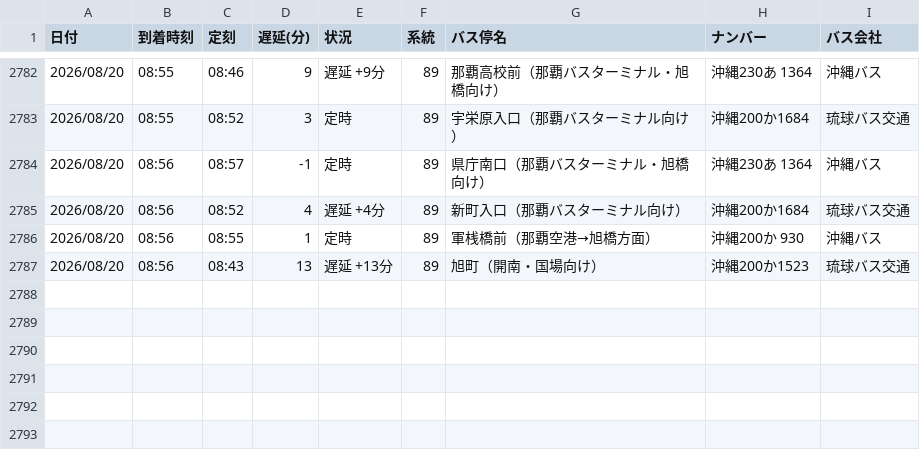
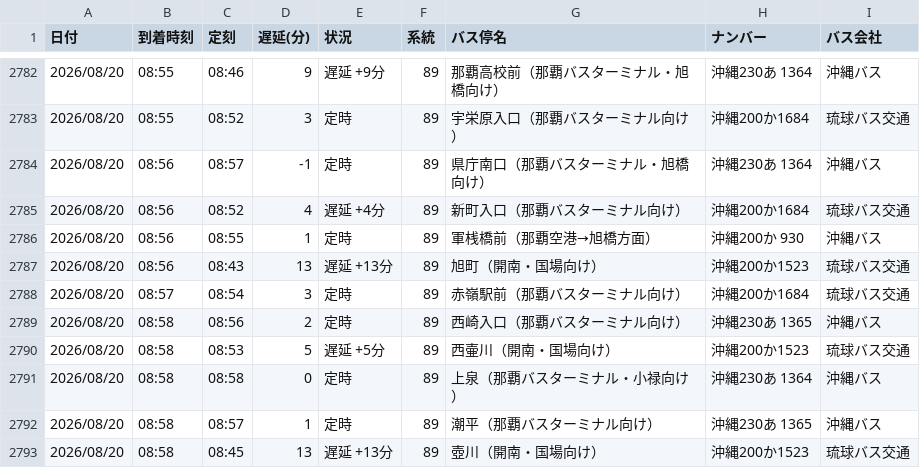
Before and after one commit to uy819/bus-tracker2, a CSV file: data/raw/89_up/bus_arrival_log.csv, drawn as a sheet; only a part is shown, gaps mark what is left out.

```diff
--- a/data/raw/89_up/bus_arrival_log.csv
+++ b/data/raw/89_up/bus_arrival_log.csv
@@ -2787 +2787,7 @@
 2026/08/20,08:56,08:43,13,遅延 +13分,89,旭町（開南・国場向け）,沖縄200か1523,琉球バス交通
+2026/08/20,08:57,08:54,3,定時,89,赤嶺駅前（那覇バスターミナル向け）,沖縄200か1684,琉球バス交通
+2026/08/20,08:58,08:56,2,定時,89,西崎入口（那覇バスターミナル向け）,沖縄230あ 1365,沖縄バス
+2026/08/20,08:58,08:53,5,遅延 +5分,89,西壷川（開南・国場向け）,沖縄200か1523,琉球バス交通
+2026/08/20,08:58,08:58,0,定時,89,上泉（那覇バスターミナル・小禄向け）,沖縄230あ 1364,沖縄バス
+2026/08/20,08:58,08:57,1,定時,89,潮平（那覇バスターミナル向け）,沖縄230あ 1365,沖縄バス
+2026/08/20,08:58,08:45,13,遅延 +13分,89,壺川（開南・国場向け）,沖縄200か1523,琉球バス交通
```
Also changed, not shown: 1 other file.
